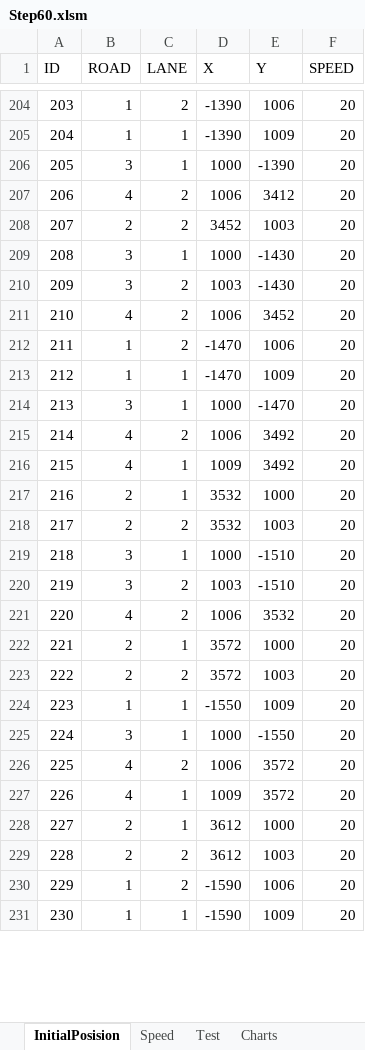
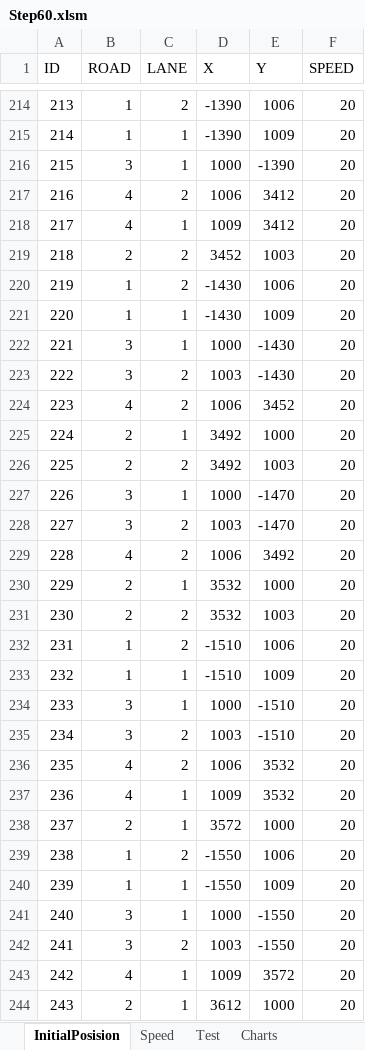
Before and after one commit to Rakhmanov-Sergey/Step, an Excel workbook: Step60.xlsm, sheet InitialPosision, drawn as a sheet; only a part is shown, gaps mark what is left out; the shorter side is filled out with more unchanged rows; values as stored, in another font and other column widths than the file's, no borders; removed rows and columns are numbered as before the commit, all else as after; the diff covers the shown part only; the diff names each change by its address in the sheet, - before the commit and + after, or states it on an @@ line.

```diff
--- a/Step60.xlsm (sheet InitialPosision)
+++ b/Step60.xlsm (sheet InitialPosision)
@@ column A (ID) renumbered from row 5 down @@
+row 218: 217 | 4 | 1 | 1009 | 3412 | 20
+row 220: 219 | 1 | 2 | -1430 | 1006 | 20
+row 221: 220 | 1 | 1 | -1430 | 1009 | 20
-row 212: 211 | 1 | 2 | -1470 | 1006 | 20
-row 213: 212 | 1 | 1 | -1470 | 1009 | 20
+row 225: 224 | 2 | 1 | 3492 | 1000 | 20
+row 226: 225 | 2 | 2 | 3492 | 1003 | 20
+row 228: 227 | 3 | 2 | 1003 | -1470 | 20
-row 216: 215 | 4 | 1 | 1009 | 3492 | 20
+row 232: 231 | 1 | 2 | -1510 | 1006 | 20
+row 233: 232 | 1 | 1 | -1510 | 1009 | 20
+row 237: 236 | 4 | 1 | 1009 | 3532 | 20
-row 223: 222 | 2 | 2 | 3572 | 1003 | 20
+row 239: 238 | 1 | 2 | -1550 | 1006 | 20
-row 226: 225 | 4 | 2 | 1006 | 3572 | 20
+row 242: 241 | 3 | 2 | 1003 | -1550 | 20
```
Also changed, not shown: 62 added rows, 44 removed rows and 32 edited cells elsewhere in this sheet, sheet Speed, charts or pictures, 11 other files.
